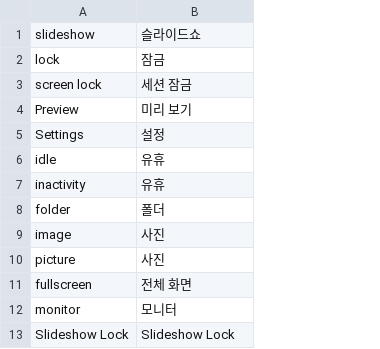
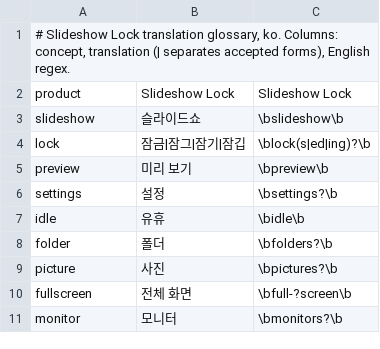
Before and after one commit to sakkmesterke/slideshow-lock, a TSV file: docs/translation-glossary/ko.tsv, drawn as a sheet; removed rows and columns are numbered as before the commit, all else as after; the diff names each change by its address in the sheet, - before the commit and + after, or states it on an @@ line.

```diff
--- a/docs/translation-glossary/ko.tsv
+++ b/docs/translation-glossary/ko.tsv
+column C, rows 3-11: \bslideshow\b | \block(s|ed|ing)?\b | \bpreview\b | \bsettings?\b | \bidle\b | \bfolders?\b | \bpictures?\b | \bfull-?screen\b | \bmonitors?\b
+row 1: # Slideshow Lock translation glossary, ko. Columns: concept, translation (| separates accepted forms), English regex.
+row 2: product | Slideshow Lock | Slideshow Lock
-B4: 잠금
+B4: 잠금|잠그|잠기|잠깁
-row 3: screen lock | 세션 잠금
-A5: Preview
+A5: preview
-A6: Settings
+A6: settings
-row 7: inactivity | 유휴
-row 9: image | 사진
-row 13: Slideshow Lock | Slideshow Lock
```
Also changed, not shown: docs/translation-glossary/ca.tsv, docs/translation-glossary/sr.tsv, 11 other files.
